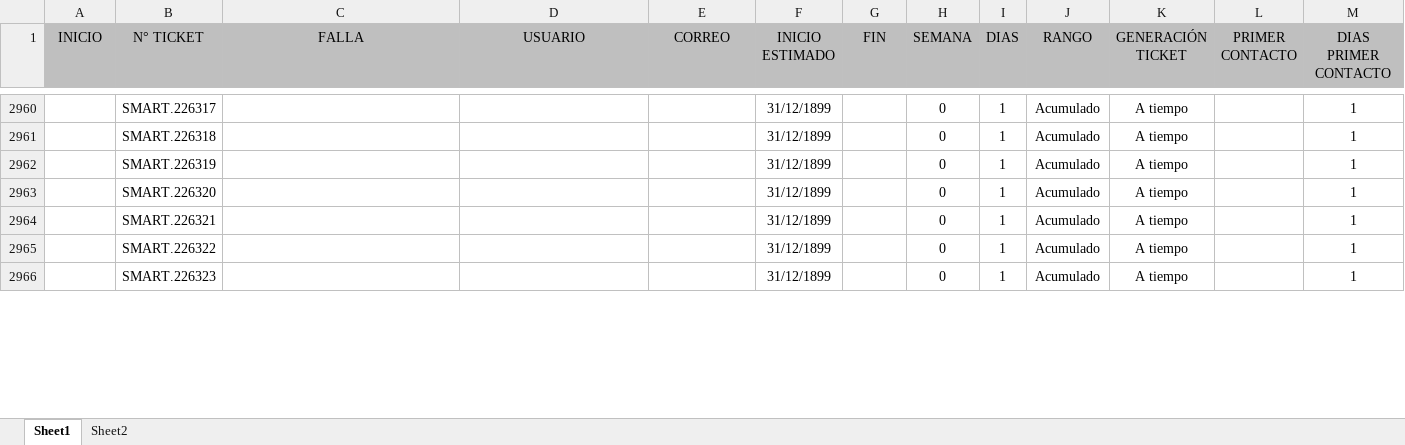
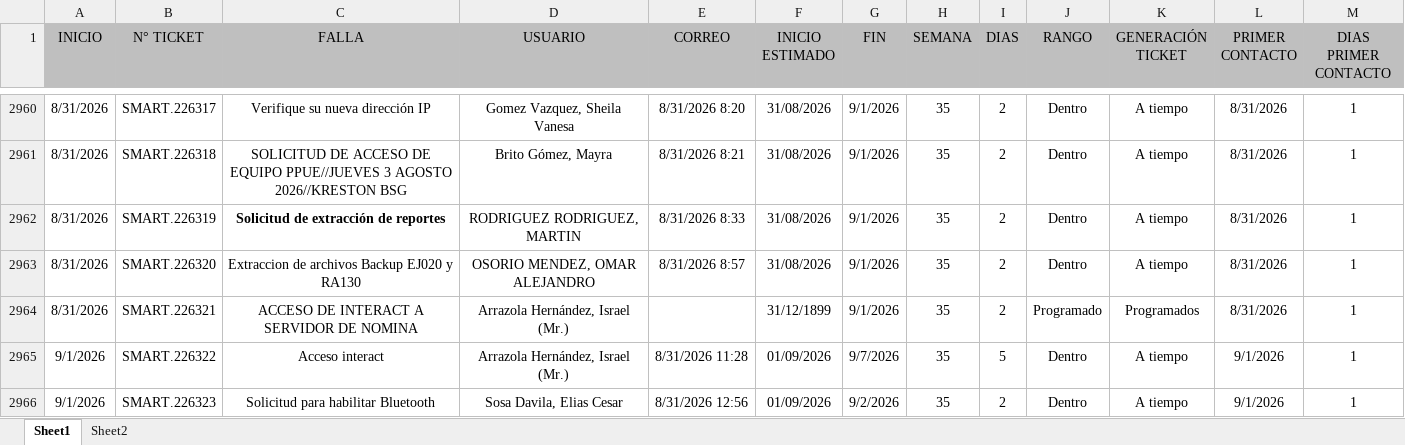
Before and after one commit to Dannap7337/Reporte-mensual, an Excel workbook: Tickets año.xlsx, sheet Sheet1, drawn as a sheet; only a part is shown, gaps mark what is left out; values as stored, in another font and other column widths than the file's, no borders; conditional formats and table styles not drawn; the diff covers the shown part only; the diff names each change by its address in the sheet, - before the commit and + after, or states it on an @@ line.

```diff
--- a/Tickets año.xlsx (sheet Sheet1)
+++ b/Tickets año.xlsx (sheet Sheet1)
-A2960:A2964 (INICIO): (empty)
+A2960:A2964 (INICIO): 8/31/2026
-C2960 (FALLA): (empty)
+C2960 (FALLA): Verifique su nueva dirección IP
-D2960 (USUARIO): (empty)
+D2960 (USUARIO): Gomez Vazquez, Sheila Vanesa
-E2960 (CORREO): (empty)
+E2960 (CORREO): 8/31/2026 8:20
-F2960:F2963 (INICIO ESTIMADO): 31/12/1899
+F2960:F2963 (INICIO ESTIMADO): 31/08/2026
-G2960:G2964 (FIN): (empty)
+G2960:G2964 (FIN): 9/1/2026
-H2960:H2966 (SEMANA): 0
+H2960:H2966 (SEMANA): 35
-I2960:I2964 (DIAS): 1
+I2960:I2964 (DIAS): 2
-J2960:J2963 (RANGO): Acumulado
+J2960:J2963 (RANGO): Dentro
-L2960:L2964 (PRIMER CONTACTO): (empty)
+L2960:L2964 (PRIMER CONTACTO): 8/31/2026
-C2961 (FALLA): (empty)
+C2961 (FALLA): SOLICITUD DE ACCESO DE EQUIPO PPUE//JUEVES 3 AGOSTO 2026//KRESTON BSG
-D2961 (USUARIO): (empty)
+D2961 (USUARIO): Brito Gómez, Mayra
-E2961 (CORREO): (empty)
+E2961 (CORREO): 8/31/2026 8:21
-C2962 (FALLA): (empty)
+C2962 (FALLA): Solicitud de extracción de reportes
-D2962 (USUARIO): (empty)
+D2962 (USUARIO): RODRIGUEZ RODRIGUEZ, MARTIN
-E2962 (CORREO): (empty)
+E2962 (CORREO): 8/31/2026 8:33
-C2963 (FALLA): (empty)
+C2963 (FALLA): Extraccion de archivos Backup EJ020 y RA130
-D2963 (USUARIO): (empty)
+D2963 (USUARIO): OSORIO MENDEZ, OMAR ALEJANDRO
-E2963 (CORREO): (empty)
+E2963 (CORREO): 8/31/2026 8:57
-C2964 (FALLA): (empty)
+C2964 (FALLA): ACCESO DE INTERACT A SERVIDOR DE NOMINA
-D2964:D2965 (USUARIO): (empty)
+D2964:D2965 (USUARIO): Arrazola Hernández, Israel (Mr.)
-J2964 (RANGO): Acumulado
+J2964 (RANGO): Programado
-K2964 (GENERACIÓN TICKET): A tiempo
+K2964 (GENERACIÓN TICKET): Programados
-A2965:A2966 (INICIO): (empty)
+A2965:A2966 (INICIO): 9/1/2026
-C2965 (FALLA): (empty)
+C2965 (FALLA): Acceso interact
-E2965 (CORREO): (empty)
+E2965 (CORREO): 8/31/2026 11:28
-F2965:F2966 (INICIO ESTIMADO): 31/12/1899
+F2965:F2966 (INICIO ESTIMADO): 01/09/2026
-G2965 (FIN): (empty)
+G2965 (FIN): 9/7/2026
-I2965 (DIAS): 1
+I2965 (DIAS): 5
-J2965:J2966 (RANGO): Acumulado
+J2965:J2966 (RANGO): Dentro
-L2965:L2966 (PRIMER CONTACTO): (empty)
+L2965:L2966 (PRIMER CONTACTO): 9/1/2026
-C2966 (FALLA): (empty)
+C2966 (FALLA): Solicitud para habilitar Bluetooth
-D2966 (USUARIO): (empty)
+D2966 (USUARIO): Sosa Davila, Elias Cesar
-E2966 (CORREO): (empty)
+E2966 (CORREO): 8/31/2026 12:56
-G2966 (FIN): (empty)
+G2966 (FIN): 9/2/2026
-I2966 (DIAS): 1
+I2966 (DIAS): 2
```
Also changed, not shown: 236 edited cells elsewhere in this sheet.
